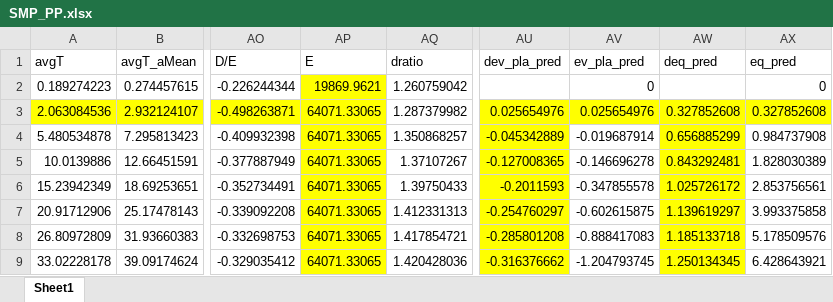
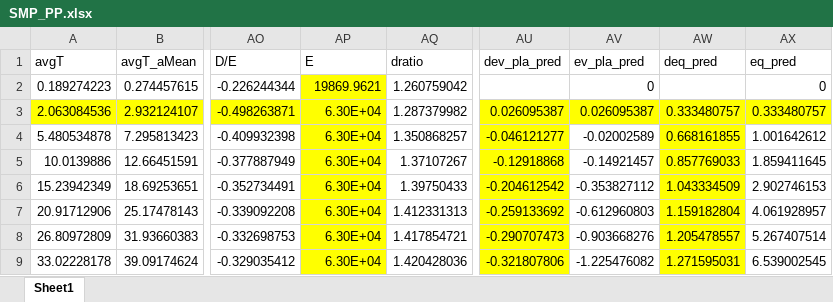
Before and after one commit to chyalexcheng/GWS, an Excel workbook: SMP_PP.xlsx, sheet Sheet1, drawn as a sheet; only a part is shown, gaps mark what is left out; values as stored, in another font and other column widths than the file's, no borders; charts and pictures not drawn; the diff covers the shown part only; the diff names each change by its address in the sheet, - before the commit and + after, or states it on an @@ line.

```diff
--- a/SMP_PP.xlsx (sheet Sheet1)
+++ b/SMP_PP.xlsx (sheet Sheet1)
-AP3:AP9 (E): 64071.33065
+AP3:AP9 (E): 6.30E+04
-AU3 (dev_pla_pred): 0.025654976
+AU3 (dev_pla_pred): 0.026095387
-AV3 (ev_pla_pred): 0.025654976
+AV3 (ev_pla_pred): 0.026095387
-AW3 (deq_pred): 0.327852608
+AW3 (deq_pred): 0.333480757
-AX3 (eq_pred): 0.327852608
+AX3 (eq_pred): 0.333480757
-AU4 (dev_pla_pred): -0.045342889
+AU4 (dev_pla_pred): -0.046121277
-AV4 (ev_pla_pred): -0.019687914
+AV4 (ev_pla_pred): -0.02002589
-AW4 (deq_pred): 0.656885299
+AW4 (deq_pred): 0.668161855
-AX4 (eq_pred): 0.984737908
+AX4 (eq_pred): 1.001642612
-AU5 (dev_pla_pred): -0.127008365
+AU5 (dev_pla_pred): -0.12918868
-AV5 (ev_pla_pred): -0.146696278
+AV5 (ev_pla_pred): -0.14921457
-AW5 (deq_pred): 0.843292481
+AW5 (deq_pred): 0.857769033
-AX5 (eq_pred): 1.828030389
+AX5 (eq_pred): 1.859411645
-AU6 (dev_pla_pred): -0.2011593
+AU6 (dev_pla_pred): -0.204612542
-AV6 (ev_pla_pred): -0.347855578
+AV6 (ev_pla_pred): -0.353827112
-AW6 (deq_pred): 1.025726172
+AW6 (deq_pred): 1.043334509
-AX6 (eq_pred): 2.853756561
+AX6 (eq_pred): 2.902746153
-AU7 (dev_pla_pred): -0.254760297
+AU7 (dev_pla_pred): -0.259133692
-AV7 (ev_pla_pred): -0.602615875
+AV7 (ev_pla_pred): -0.612960803
-AW7 (deq_pred): 1.139619297
+AW7 (deq_pred): 1.159182804
-AX7 (eq_pred): 3.993375858
+AX7 (eq_pred): 4.061928957
-AU8 (dev_pla_pred): -0.285801208
+AU8 (dev_pla_pred): -0.290707473
-AV8 (ev_pla_pred): -0.888417083
+AV8 (ev_pla_pred): -0.903668276
-AW8 (deq_pred): 1.185133718
+AW8 (deq_pred): 1.205478557
-AX8 (eq_pred): 5.178509576
+AX8 (eq_pred): 5.267407514
-AU9 (dev_pla_pred): -0.316376662
+AU9 (dev_pla_pred): -0.321807806
-AV9 (ev_pla_pred): -1.204793745
+AV9 (ev_pla_pred): -1.225476082
-AW9 (deq_pred): 1.250134345
+AW9 (deq_pred): 1.271595031
-AX9 (eq_pred): 6.428643921
+AX9 (eq_pred): 6.539002545
```
Also changed, not shown: 37 added rows and 45 edited cells elsewhere in this sheet, charts or pictures, SMP_0.5PP.xlsx, SMP_2PP.xlsx, 4 other files.
